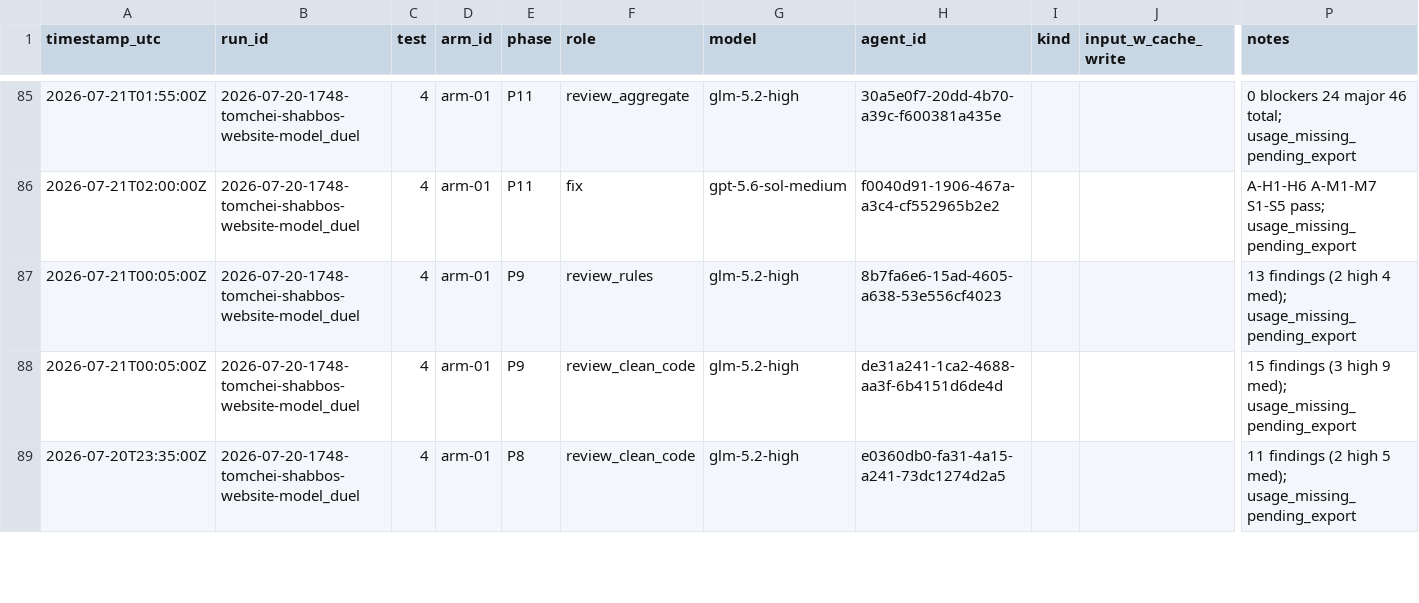
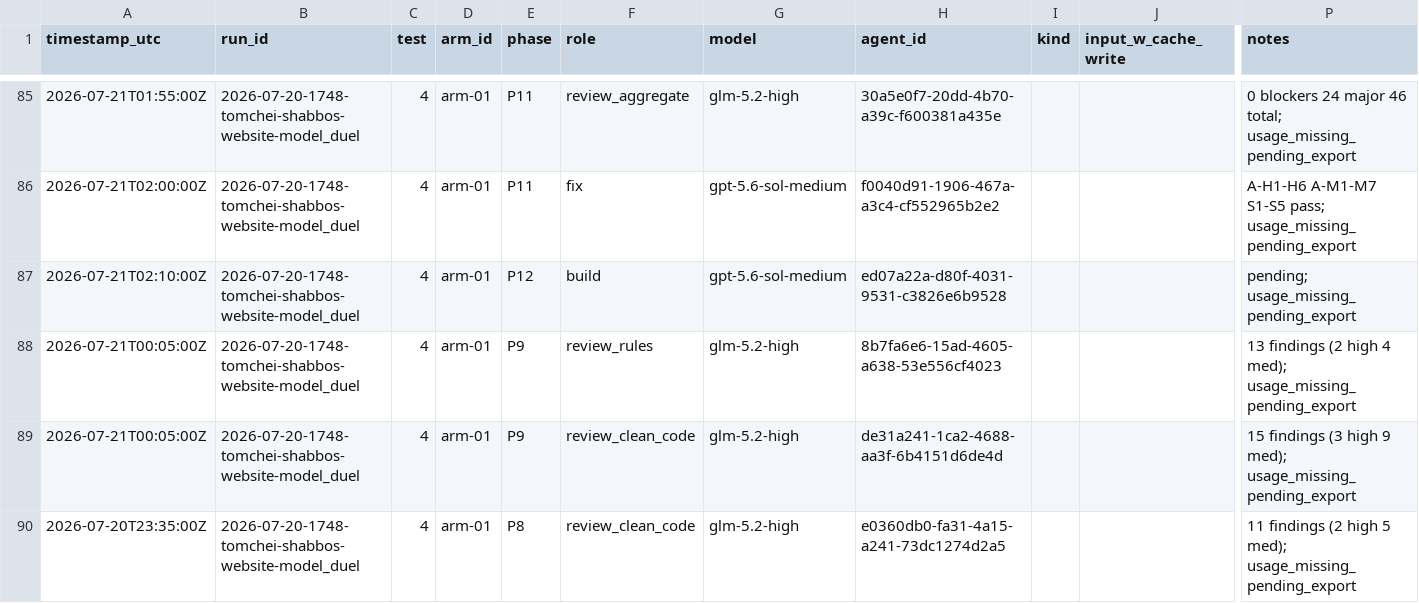
Before and after one commit to mennyg19-cmyk/master-model-duel, a CSV file: runs/2026-07-20-1748-tomchei-shabbos-website-model_duel/results/COST-LEDGER.csv, drawn as a sheet; only a part is shown, gaps mark what is left out; rows hold the shown columns only; the diff names each change by its address in the sheet, - before the commit and + after, or states it on an @@ line.

Commit message:
Spawn arm-01 P12 build (final phase).

```diff
--- a/runs/2026-07-20-1748-tomchei-shabbos-website-model_duel/results/COST-LEDGER.csv
+++ b/runs/2026-07-20-1748-tomchei-shabbos-website-model_duel/results/COST-LEDGER.csv
+row 87: 2026-07-21T02:10:00Z | 2026-07-20-1748-tomchei-shabbos-website-model_duel | 4 | arm-01 | P12 | build | gpt-5.6-sol-medium | ed07a22a-d80f-4031-9531-c3826e6b9528 |  |  | pending; usage_missing_pending_export
```
